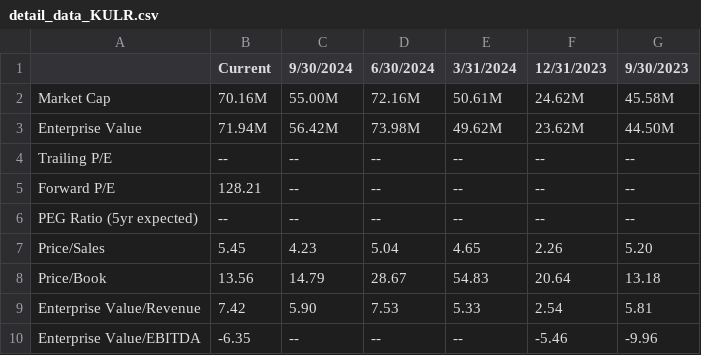
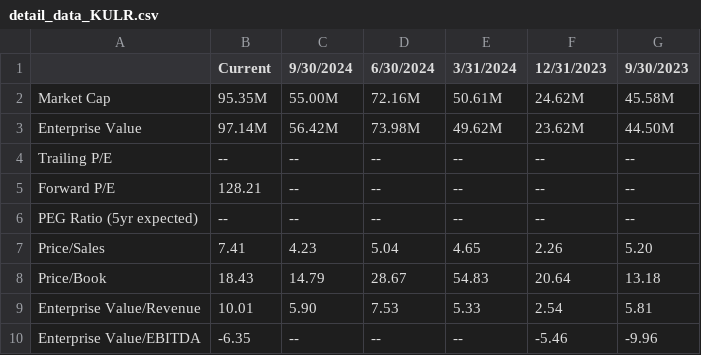
Before and after one commit to duy59/khdl-btl-main, a CSV file: Data/detail_data_KULR.csv, drawn as a sheet.

```diff
--- a/Data/detail_data_KULR.csv
+++ b/Data/detail_data_KULR.csv
@@ -1,4 +1,4 @@
 ,Current,9/30/2024,6/30/2024,3/31/2024,12/31/2023,9/30/2023
-Market Cap,70.16M ,55.00M ,72.16M ,50.61M ,24.62M ,45.58M
-Enterprise Value,71.94M ,56.42M ,73.98M ,49.62M ,23.62M ,44.50M
+Market Cap,95.35M ,55.00M ,72.16M ,50.61M ,24.62M ,45.58M
+Enterprise Value,97.14M ,56.42M ,73.98M ,49.62M ,23.62M ,44.50M
 Trailing P/E,-- ,-- ,-- ,-- ,-- ,--
@@ -6,5 +6,5 @@ Forward P/E,128.21 ,-- ,-- ,-- ,-- ,--
 PEG Ratio (5yr expected),-- ,-- ,-- ,-- ,-- ,--
-Price/Sales,5.45 ,4.23 ,5.04 ,4.65 ,2.26 ,5.20
-Price/Book,13.56 ,14.79 ,28.67 ,54.83 ,20.64 ,13.18
-Enterprise Value/Revenue,7.42 ,5.90 ,7.53 ,5.33 ,2.54 ,5.81
+Price/Sales,7.41 ,4.23 ,5.04 ,4.65 ,2.26 ,5.20
+Price/Book,18.43 ,14.79 ,28.67 ,54.83 ,20.64 ,13.18
+Enterprise Value/Revenue,10.01 ,5.90 ,7.53 ,5.33 ,2.54 ,5.81
 Enterprise Value/EBITDA,-6.35 ,-- ,-- ,-- ,-5.46 ,-9.96
```
Also changed, not shown: Data/detail_data_MARA.csv, Data/detail_data_QBTS.csv, 28 other files.
